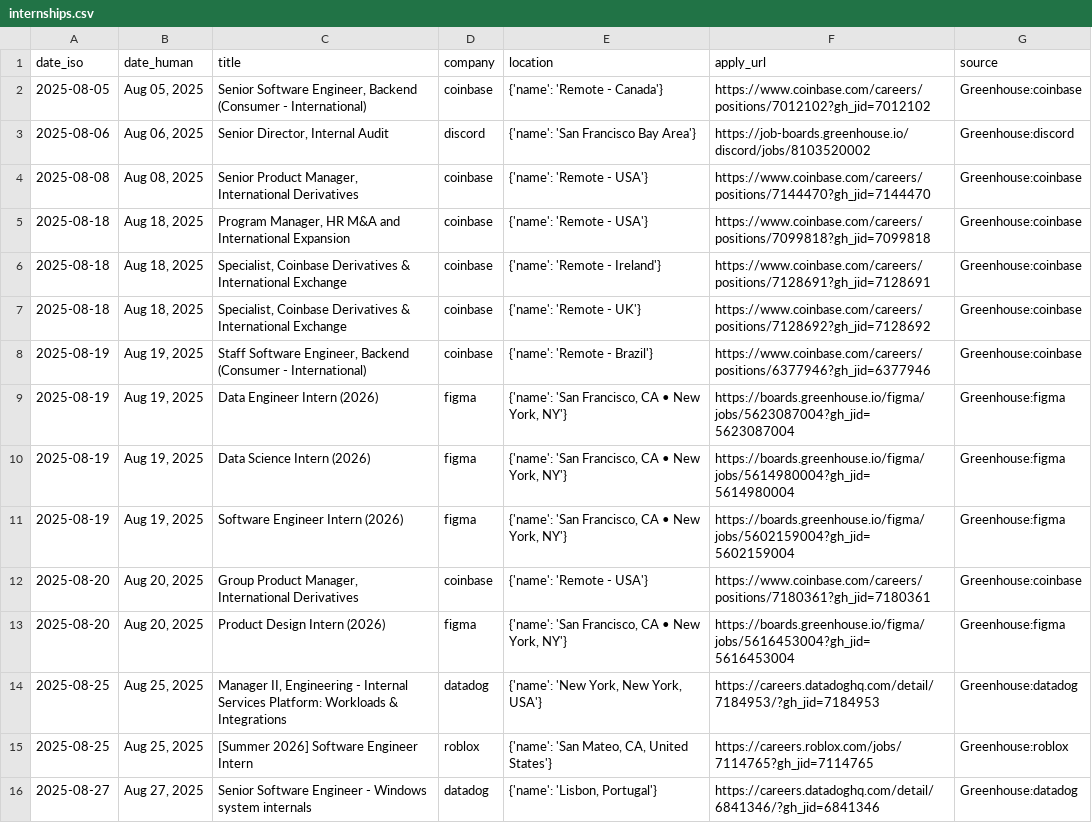
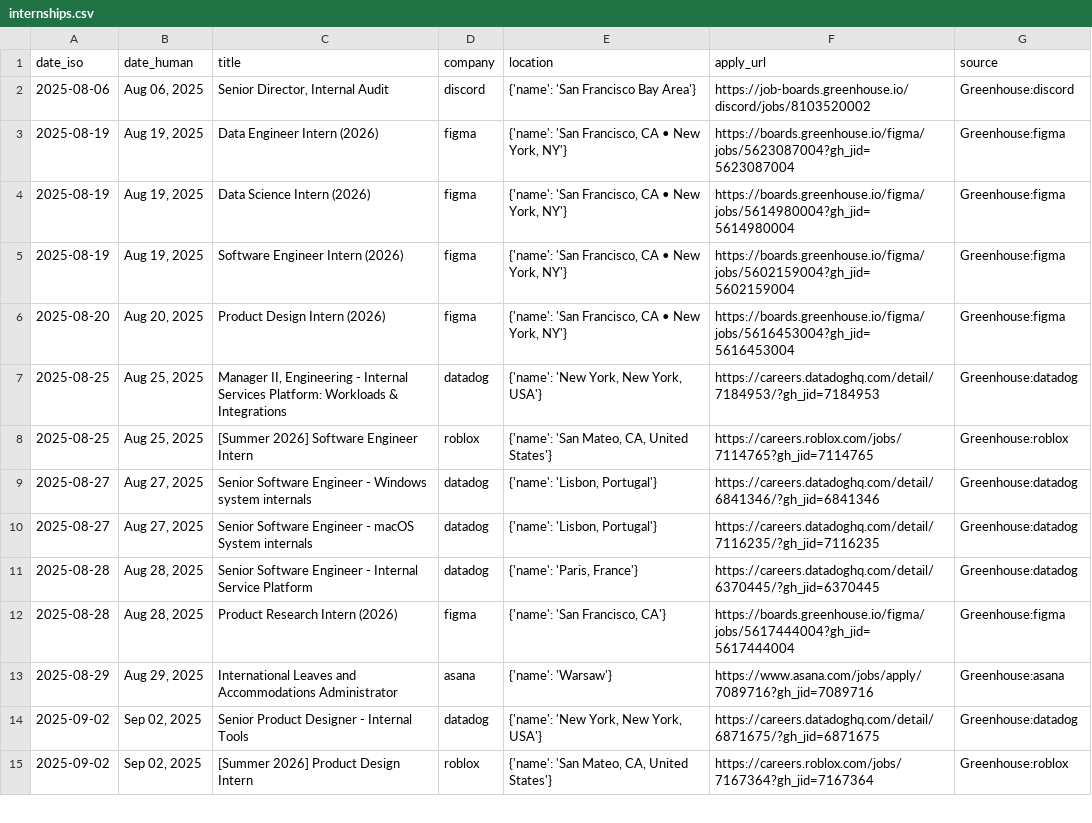
Before and after one commit to ProjectsofSadia/Virtual-hiring-events, a CSV file: data/internships.csv, drawn as a sheet; only a part is shown; the shorter side is filled out with more unchanged rows; removed rows and columns are numbered as before the commit, all else as after; the diff covers the shown part only; the diff names each change by its address in the sheet, - before the commit and + after, or states it on an @@ line.

```diff
--- a/data/internships.csv
+++ b/data/internships.csv
-row 2: 2025-08-05 | Aug 05, 2025 | Senior Software Engineer, Backend (Consumer - International) | coinbase | {'name': 'Remote - Canada'} | https://www.coinbase.com/careers/positions/7012102?gh_jid=7012102 | Greenhouse:coinbase
-row 4: 2025-08-08 | Aug 08, 2025 | Senior Product Manager, International Derivatives | coinbase | {'name': 'Remote - USA'} | https://www.coinbase.com/careers/positions/7144470?gh_jid=7144470 | Greenhouse:coinbase
-row 5: 2025-08-18 | Aug 18, 2025 | Program Manager, HR M&A and International Expansion | coinbase | {'name': 'Remote - USA'} | https://www.coinbase.com/careers/positions/7099818?gh_jid=7099818 | Greenhouse:coinbase
-row 6: 2025-08-18 | Aug 18, 2025 | Specialist, Coinbase Derivatives & International Exchange | coinbase | {'name': 'Remote - Ireland'} | https://www.coinbase.com/careers/positions/7128691?gh_jid=7128691 | Greenhouse:coinbase
-row 7: 2025-08-18 | Aug 18, 2025 | Specialist, Coinbase Derivatives & International Exchange | coinbase | {'name': 'Remote - UK'} | https://www.coinbase.com/careers/positions/7128692?gh_jid=7128692 | Greenhouse:coinbase
-row 8: 2025-08-19 | Aug 19, 2025 | Staff Software Engineer, Backend (Consumer - International) | coinbase | {'name': 'Remote - Brazil'} | https://www.coinbase.com/careers/positions/6377946?gh_jid=6377946 | Greenhouse:coinbase
-row 12: 2025-08-20 | Aug 20, 2025 | Group Product Manager, International Derivatives | coinbase | {'name': 'Remote - USA'} | https://www.coinbase.com/careers/positions/7180361?gh_jid=7180361 | Greenhouse:coinbase
```
Also changed, not shown: 14 added rows, 7 removed rows and 1 moved row elsewhere in this file, data/fulltime.csv, data/jobs.csv, 5 other files.
